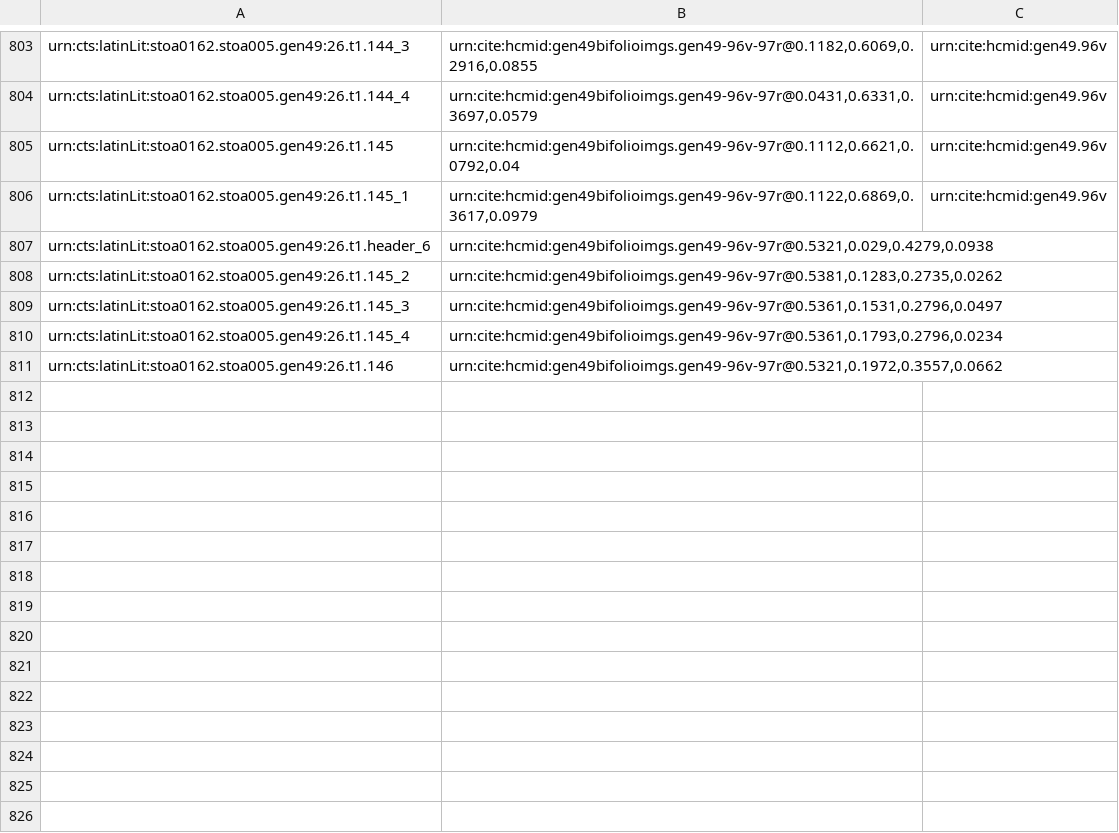
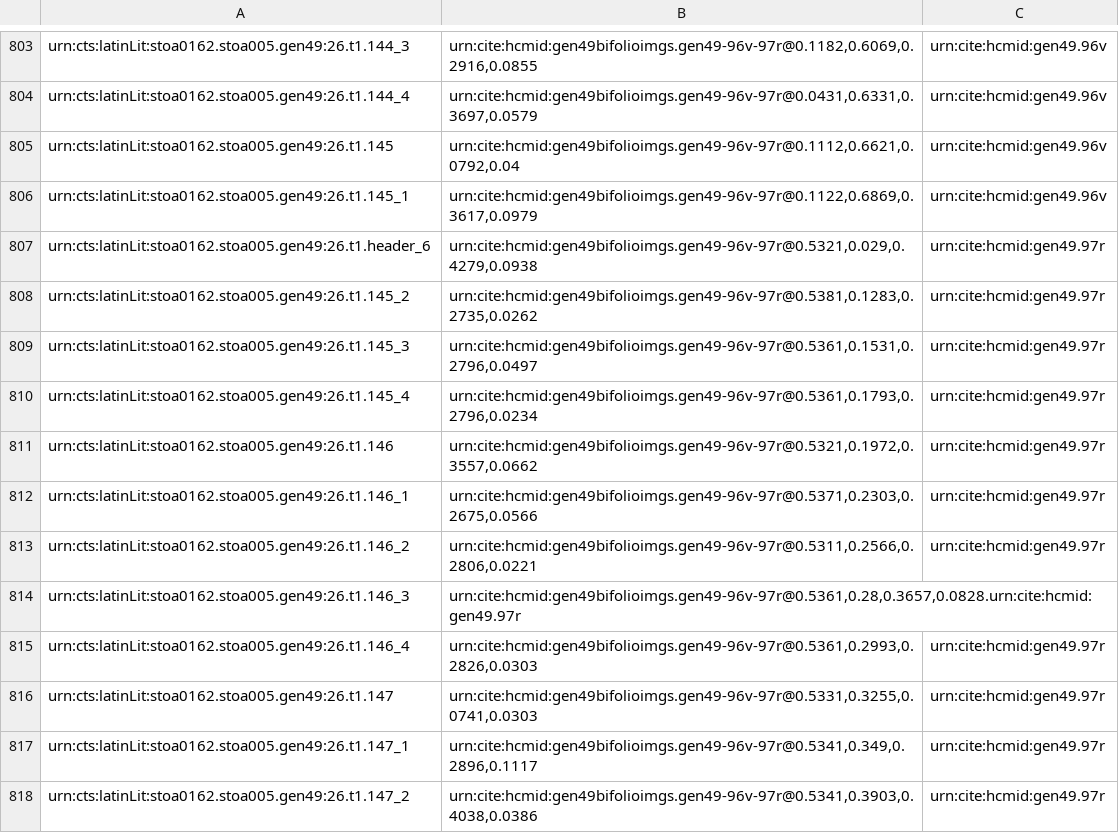
Before and after one commit to HCMID/gen49, a CSV file: collections/gen49-textCollection.csv, drawn as a sheet; only a part is shown, gaps mark what is left out.

Commit message:
Update gen49-textCollection.csv

```diff
--- a/collections/gen49-textCollection.csv
+++ b/collections/gen49-textCollection.csv
@@ -806,6 +806,13 @@ urn:cts:latinLit:stoa0162.stoa005.gen49:26.t1.145,"urn:cite:hcmid:gen49bifolioim
 urn:cts:latinLit:stoa0162.stoa005.gen49:26.t1.145_1,"urn:cite:hcmid:gen49bifolioimgs.gen49-96v-97r@0.1122,0.6869,0.3617,0.0979",urn:cite:hcmid:gen49.96v
-urn:cts:latinLit:stoa0162.stoa005.gen49:26.t1.header_6,"urn:cite:hcmid:gen49bifolioimgs.gen49-96v-97r@0.5321,0.029,0.4279,0.0938",
-urn:cts:latinLit:stoa0162.stoa005.gen49:26.t1.145_2,"urn:cite:hcmid:gen49bifolioimgs.gen49-96v-97r@0.5381,0.1283,0.2735,0.0262",
-urn:cts:latinLit:stoa0162.stoa005.gen49:26.t1.145_3,"urn:cite:hcmid:gen49bifolioimgs.gen49-96v-97r@0.5361,0.1531,0.2796,0.0497",
-urn:cts:latinLit:stoa0162.stoa005.gen49:26.t1.145_4,"urn:cite:hcmid:gen49bifolioimgs.gen49-96v-97r@0.5361,0.1793,0.2796,0.0234",
-urn:cts:latinLit:stoa0162.stoa005.gen49:26.t1.146,"urn:cite:hcmid:gen49bifolioimgs.gen49-96v-97r@0.5321,0.1972,0.3557,0.0662",
+urn:cts:latinLit:stoa0162.stoa005.gen49:26.t1.header_6,"urn:cite:hcmid:gen49bifolioimgs.gen49-96v-97r@0.5321,0.029,0.4279,0.0938",urn:cite:hcmid:gen49.97r
+urn:cts:latinLit:stoa0162.stoa005.gen49:26.t1.145_2,"urn:cite:hcmid:gen49bifolioimgs.gen49-96v-97r@0.5381,0.1283,0.2735,0.0262",urn:cite:hcmid:gen49.97r
+urn:cts:latinLit:stoa0162.stoa005.gen49:26.t1.145_3,"urn:cite:hcmid:gen49bifolioimgs.gen49-96v-97r@0.5361,0.1531,0.2796,0.0497",urn:cite:hcmid:gen49.97r
+urn:cts:latinLit:stoa0162.stoa005.gen49:26.t1.145_4,"urn:cite:hcmid:gen49bifolioimgs.gen49-96v-97r@0.5361,0.1793,0.2796,0.0234",urn:cite:hcmid:gen49.97r
+urn:cts:latinLit:stoa0162.stoa005.gen49:26.t1.146,"urn:cite:hcmid:gen49bifolioimgs.gen49-96v-97r@0.5321,0.1972,0.3557,0.0662",urn:cite:hcmid:gen49.97r
+urn:cts:latinLit:stoa0162.stoa005.gen49:26.t1.146_1,"urn:cite:hcmid:gen49bifolioimgs.gen49-96v-97r@0.5371,0.2303,0.2675,0.0566",urn:cite:hcmid:gen49.97r
+urn:cts:latinLit:stoa0162.stoa005.gen49:26.t1.146_2,"urn:cite:hcmid:gen49bifolioimgs.gen49-96v-97r@0.5311,0.2566,0.2806,0.0221",urn:cite:hcmid:gen49.97r
+urn:cts:latinLit:stoa0162.stoa005.gen49:26.t1.146_3,"urn:cite:hcmid:gen49bifolioimgs.gen49-96v-97r@0.5361,0.28,0.3657,0.0828".urn:cite:hcmid:gen49.97r
+urn:cts:latinLit:stoa0162.stoa005.gen49:26.t1.146_4,"urn:cite:hcmid:gen49bifolioimgs.gen49-96v-97r@0.5361,0.2993,0.2826,0.0303",urn:cite:hcmid:gen49.97r
+urn:cts:latinLit:stoa0162.stoa005.gen49:26.t1.147,"urn:cite:hcmid:gen49bifolioimgs.gen49-96v-97r@0.5331,0.3255,0.0741,0.0303",urn:cite:hcmid:gen49.97r
+urn:cts:latinLit:stoa0162.stoa005.gen49:26.t1.147_1,"urn:cite:hcmid:gen49bifolioimgs.gen49-96v-97r@0.5341,0.349,0.2896,0.1117",urn:cite:hcmid:gen49.97r
+urn:cts:latinLit:stoa0162.stoa005.gen49:26.t1.147_2,"urn:cite:hcmid:gen49bifolioimgs.gen49-96v-97r@0.5341,0.3903,0.4038,0.0386",urn:cite:hcmid:gen49.97r
```
